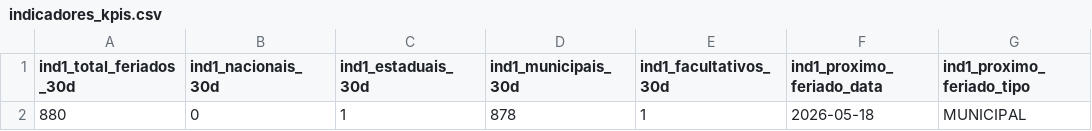
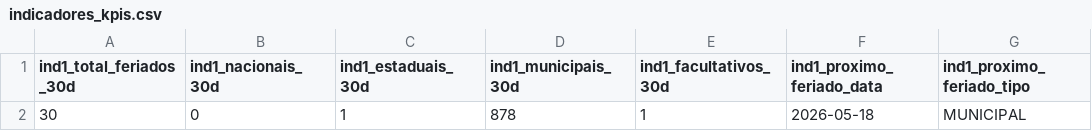
Before and after one commit to Projeto-de-extencao-Grupo-3/ETL-GROTRACK, a CSV file: refined/grafana/dano-previsto/indicadores_kpis.csv, drawn as a sheet; only a part is shown; the diff names each change by its address in the sheet, - before the commit and + after, or states it on an @@ line.

```diff
--- a/refined/grafana/dano-previsto/indicadores_kpis.csv
+++ b/refined/grafana/dano-previsto/indicadores_kpis.csv
-A2 (ind1_total_feriados_30d): 880
+A2 (ind1_total_feriados_30d): 30
```
Also changed, not shown: 1 other file.
